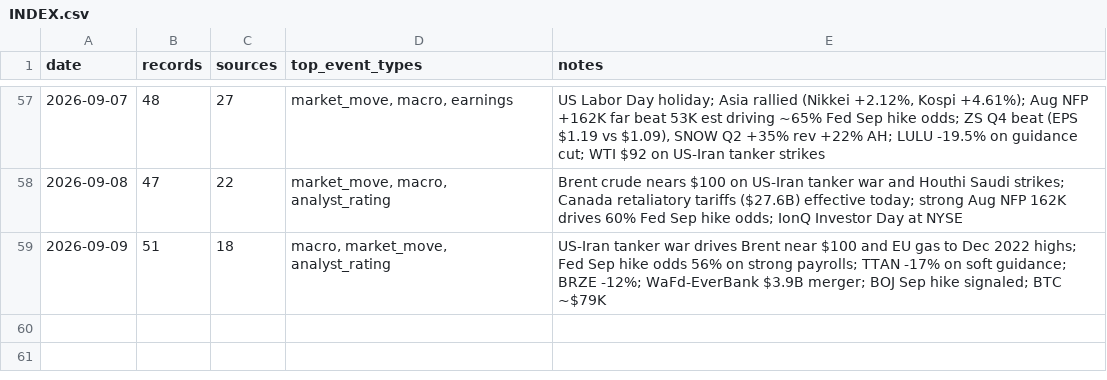
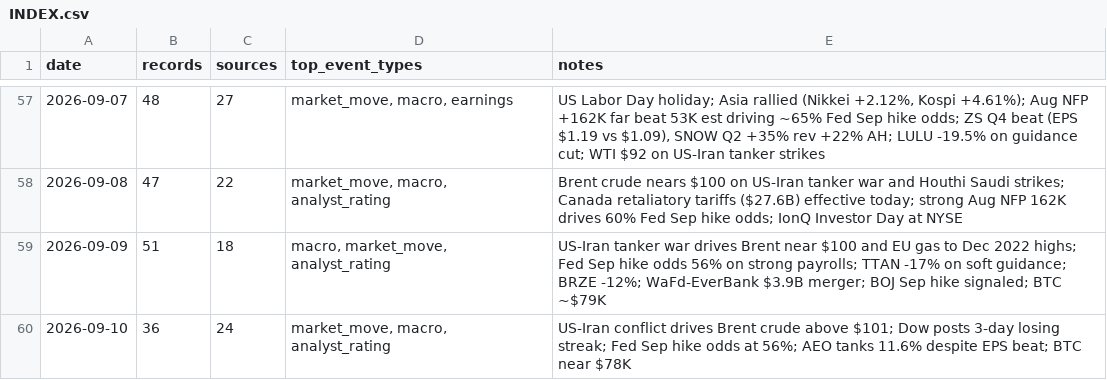
Before and after one commit to Steve8323/stock-news-corpus, a CSV file: data/INDEX.csv, drawn as a sheet; only a part is shown, gaps mark what is left out.

```diff
--- a/data/INDEX.csv
+++ b/data/INDEX.csv
@@ -59 +59,2 @@ date,records,sources,top_event_types,notes
 2026-09-09,51,18,"macro, market_move, analyst_rating","US-Iran tanker war drives Brent near $100 and EU gas to Dec 2022 highs; Fed Sep hike odds 56% on strong payrolls; TTAN -17% on soft guidance; BRZE -12%; WaFd-EverBank $3.9B merger; BOJ Sep hike signaled; BTC ~$79K"
+2026-09-10,36,24,"market_move, macro, analyst_rating","US-Iran conflict drives Brent crude above $101; Dow posts 3-day losing streak; Fed Sep hike odds at 56%; AEO tanks 11.6% despite EPS beat; BTC near $78K"
```
Also changed, not shown: 1 other file.
